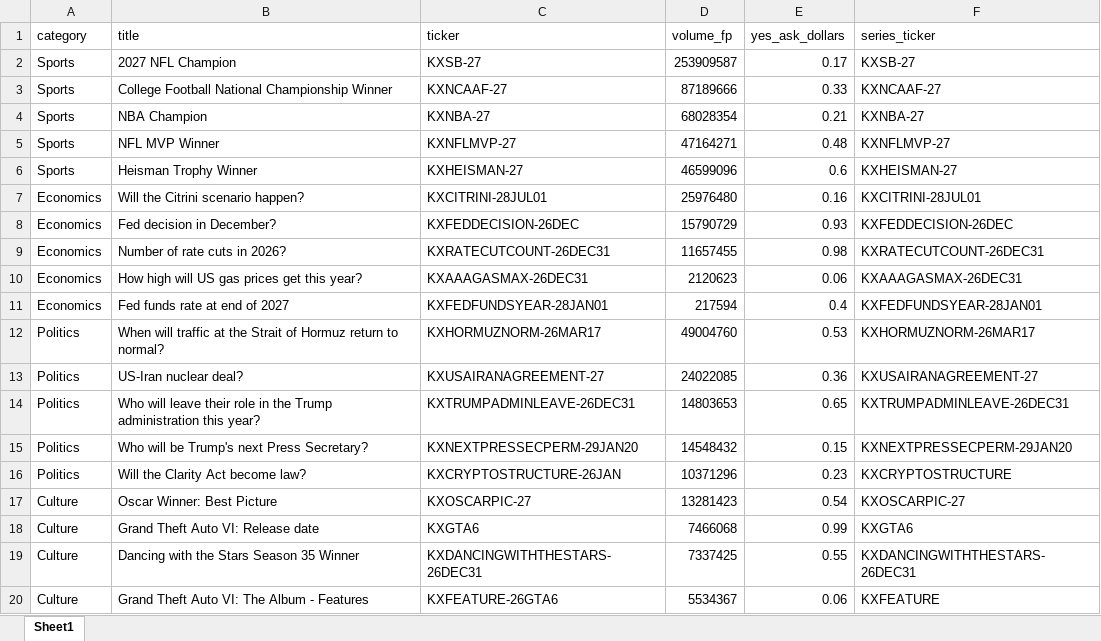
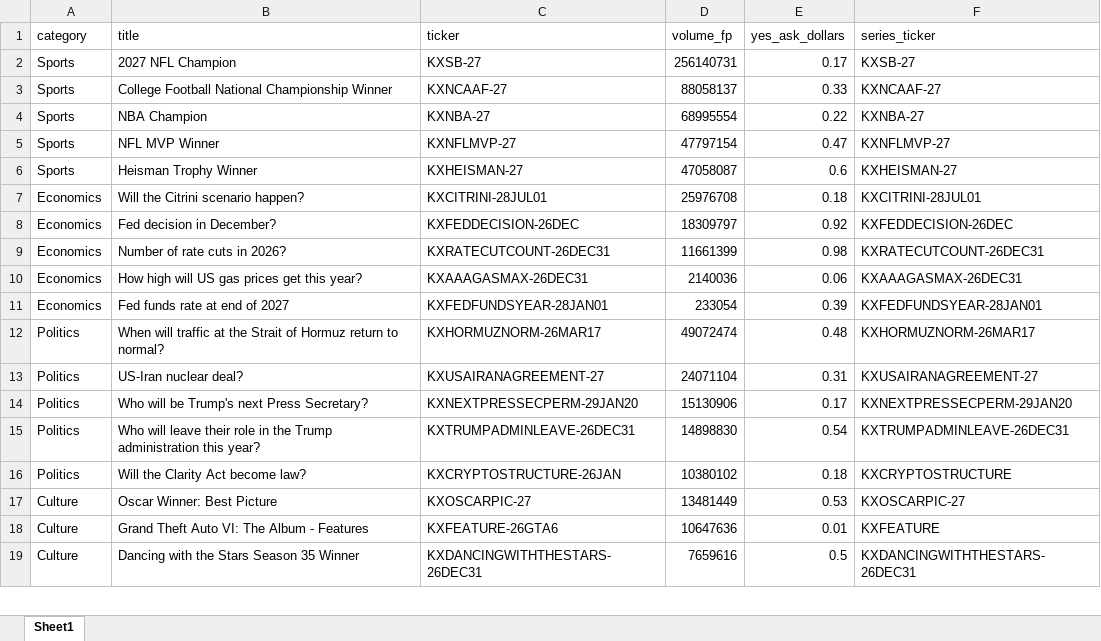
Before and after one commit to scowlfaceq02/afg-scorecard, an Excel workbook: data/raw_markets.xlsx, sheet Sheet1, drawn as a sheet; only a part is shown; values as stored, in another font and other column widths than the file's, no borders; removed rows and columns are numbered as before the commit, all else as after; the diff covers the shown part only; the diff names each change by its address in the sheet, - before the commit and + after, or states it on an @@ line.

```diff
--- a/data/raw_markets.xlsx (sheet Sheet1)
+++ b/data/raw_markets.xlsx (sheet Sheet1)
-D2 (volume_fp): 253909587
+D2 (volume_fp): 256140731
-D3 (volume_fp): 87189666
+D3 (volume_fp): 88058137
-D4 (volume_fp): 68028354
+D4 (volume_fp): 68995554
-E4 (yes_ask_dollars): 0.21
+E4 (yes_ask_dollars): 0.22
-D5 (volume_fp): 47164271
+D5 (volume_fp): 47797154
-E5 (yes_ask_dollars): 0.48
+E5 (yes_ask_dollars): 0.47
-D6 (volume_fp): 46599096
+D6 (volume_fp): 47058087
-D7 (volume_fp): 25976480
+D7 (volume_fp): 25976708
-E7 (yes_ask_dollars): 0.16
+E7 (yes_ask_dollars): 0.18
-D8 (volume_fp): 15790729
+D8 (volume_fp): 18309797
-E8 (yes_ask_dollars): 0.93
+E8 (yes_ask_dollars): 0.92
-D9 (volume_fp): 11657455
+D9 (volume_fp): 11661399
-D10 (volume_fp): 2120623
+D10 (volume_fp): 2140036
-D11 (volume_fp): 217594
+D11 (volume_fp): 233054
-E11 (yes_ask_dollars): 0.4
+E11 (yes_ask_dollars): 0.39
-D12 (volume_fp): 49004760
+D12 (volume_fp): 49072474
-E12 (yes_ask_dollars): 0.53
+E12 (yes_ask_dollars): 0.48
-D13 (volume_fp): 24022085
+D13 (volume_fp): 24071104
-E13 (yes_ask_dollars): 0.36
+E13 (yes_ask_dollars): 0.31
-row 14: Politics | Who will leave their role in the Trump administration this year? | KXTRUMPADMINLEAVE-26DEC31 | 14803653 | 0.65 | KXTRUMPADMINLEAVE-26DEC31
-D14 (volume_fp): 14548432
+D14 (volume_fp): 15130906
-E14 (yes_ask_dollars): 0.15
+E14 (yes_ask_dollars): 0.17
+row 15: Politics | Who will leave their role in the Trump administration this year? | KXTRUMPADMINLEAVE-26DEC31 | 14898830 | 0.54 | KXTRUMPADMINLEAVE-26DEC31
-D16 (volume_fp): 10371296
+D16 (volume_fp): 10380102
-E16 (yes_ask_dollars): 0.23
+E16 (yes_ask_dollars): 0.18
-D17 (volume_fp): 13281423
+D17 (volume_fp): 13481449
-E17 (yes_ask_dollars): 0.54
+E17 (yes_ask_dollars): 0.53
-row 18: Culture | Grand Theft Auto VI: Release date | KXGTA6 | 7466068 | 0.99 | KXGTA6
-row 19: Culture | Dancing with the Stars Season 35 Winner | KXDANCINGWITHTHESTARS-26DEC31 | 7337425 | 0.55 | KXDANCINGWITHTHESTARS-26DEC31
-D18 (volume_fp): 5534367
+D18 (volume_fp): 10647636
-E18 (yes_ask_dollars): 0.06
+E18 (yes_ask_dollars): 0.01
+row 19: Culture | Dancing with the Stars Season 35 Winner | KXDANCINGWITHTHESTARS-26DEC31 | 7659616 | 0.5 | KXDANCINGWITHTHESTARS-26DEC31
```
Also changed, not shown: 1 added row and 11 edited cells elsewhere in this sheet, data/final_report.xlsx, 15 other files.
